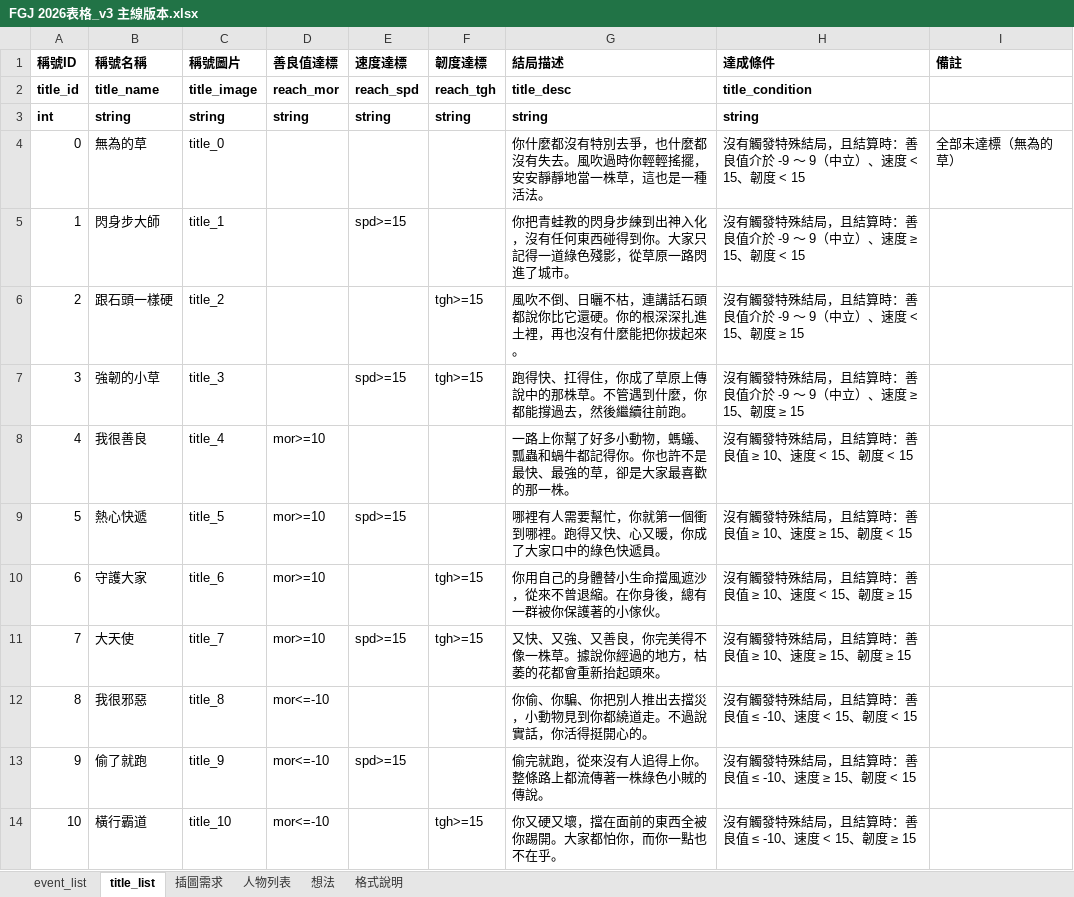
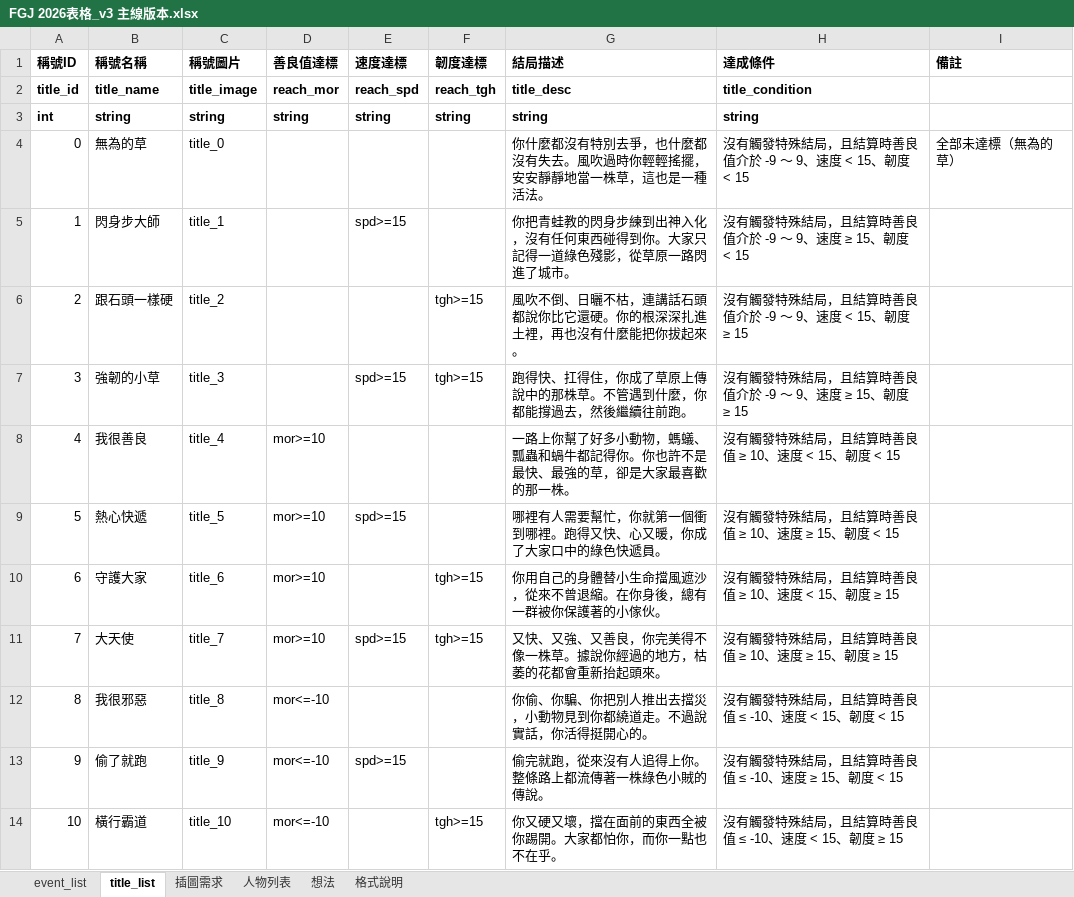
Before and after one commit to daleth90/FGJ2026, an Excel workbook: Doc/FGJ 2026表格_v3 主線版本.xlsx, sheet title_list, drawn as a sheet; only a part is shown; values as stored, in another font and other column widths than the file's, no borders; the diff covers the shown part only; the diff names each change by its address in the sheet, - before the commit and + after, or states it on an @@ line.

```diff
--- a/Doc/FGJ 2026表格_v3 主線版本.xlsx (sheet title_list)
+++ b/Doc/FGJ 2026表格_v3 主線版本.xlsx (sheet title_list)
-H4 (達成條件): 沒有觸發特殊結局，且結算時：善良值介於 -9 ～ 9（中立）、速度 < 15、韌度 < 15
+H4 (達成條件): 沒有觸發特殊結局，且結算時善良值介於 -9 ～ 9、速度 < 15、韌度 < 15
-H5 (達成條件): 沒有觸發特殊結局，且結算時：善良值介於 -9 ～ 9（中立）、速度 ≥ 15、韌度 < 15
+H5 (達成條件): 沒有觸發特殊結局，且結算時善良值介於 -9 ～ 9、速度 ≥ 15、韌度 < 15
-H6 (達成條件): 沒有觸發特殊結局，且結算時：善良值介於 -9 ～ 9（中立）、速度 < 15、韌度 ≥ 15
+H6 (達成條件): 沒有觸發特殊結局，且結算時善良值介於 -9 ～ 9、速度 < 15、韌度 ≥ 15
-H7 (達成條件): 沒有觸發特殊結局，且結算時：善良值介於 -9 ～ 9（中立）、速度 ≥ 15、韌度 ≥ 15
+H7 (達成條件): 沒有觸發特殊結局，且結算時善良值介於 -9 ～ 9、速度 ≥ 15、韌度 ≥ 15
-H8 (達成條件): 沒有觸發特殊結局，且結算時：善良值 ≥ 10、速度 < 15、韌度 < 15
+H8 (達成條件): 沒有觸發特殊結局，且結算時善良值 ≥ 10、速度 < 15、韌度 < 15
-H9 (達成條件): 沒有觸發特殊結局，且結算時：善良值 ≥ 10、速度 ≥ 15、韌度 < 15
+H9 (達成條件): 沒有觸發特殊結局，且結算時善良值 ≥ 10、速度 ≥ 15、韌度 < 15
-H10 (達成條件): 沒有觸發特殊結局，且結算時：善良值 ≥ 10、速度 < 15、韌度 ≥ 15
+H10 (達成條件): 沒有觸發特殊結局，且結算時善良值 ≥ 10、速度 < 15、韌度 ≥ 15
-H11 (達成條件): 沒有觸發特殊結局，且結算時：善良值 ≥ 10、速度 ≥ 15、韌度 ≥ 15
+H11 (達成條件): 沒有觸發特殊結局，且結算時善良值 ≥ 10、速度 ≥ 15、韌度 ≥ 15
-H12 (達成條件): 沒有觸發特殊結局，且結算時：善良值 ≤ -10、速度 < 15、韌度 < 15
+H12 (達成條件): 沒有觸發特殊結局，且結算時善良值 ≤ -10、速度 < 15、韌度 < 15
-H13 (達成條件): 沒有觸發特殊結局，且結算時：善良值 ≤ -10、速度 ≥ 15、韌度 < 15
+H13 (達成條件): 沒有觸發特殊結局，且結算時善良值 ≤ -10、速度 ≥ 15、韌度 < 15
-H14 (達成條件): 沒有觸發特殊結局，且結算時：善良值 ≤ -10、速度 < 15、韌度 ≥ 15
+H14 (達成條件): 沒有觸發特殊結局，且結算時善良值 ≤ -10、速度 < 15、韌度 ≥ 15
```
Also changed, not shown: 11 edited cells elsewhere in this sheet, charts or pictures, 7 other files.
